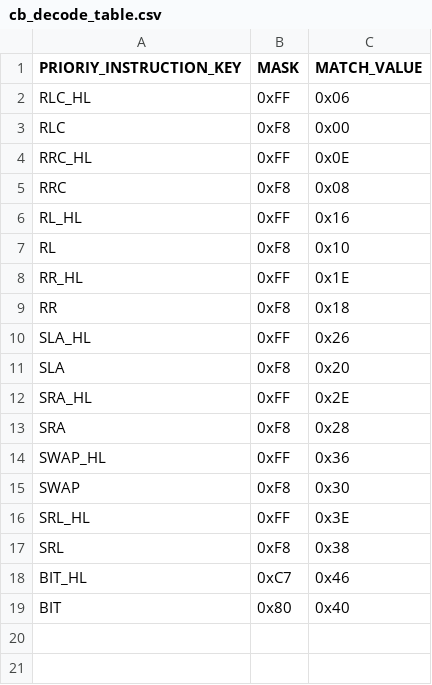
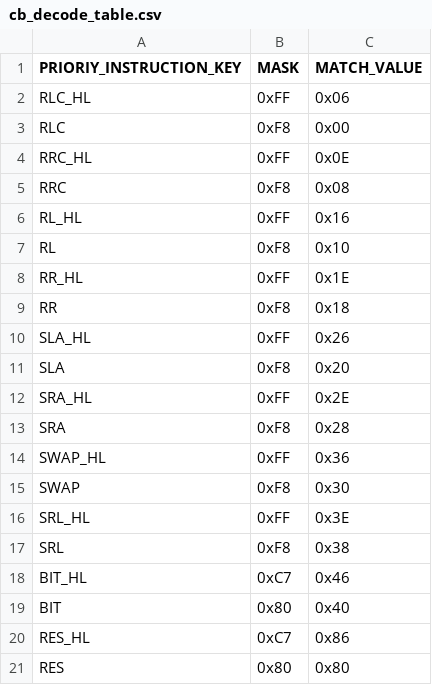
Before and after one commit to jiayeli-hualien/LotusGB, a CSV file: src/lib/include/cb_decode_table.csv, drawn as a sheet.

```diff
--- a/src/lib/include/cb_decode_table.csv
+++ b/src/lib/include/cb_decode_table.csv
@@ -19 +19,3 @@ BIT_HL, 0xC7, 0x46
 BIT, 0x80, 0x40
+RES_HL, 0xC7, 0x86
+RES, 0x80, 0x80
```
Also changed, not shown: src/lib/include/cb_instruction_table.csv, 2 other files.
